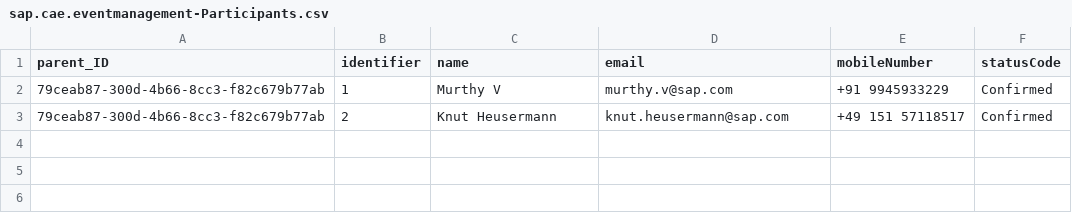
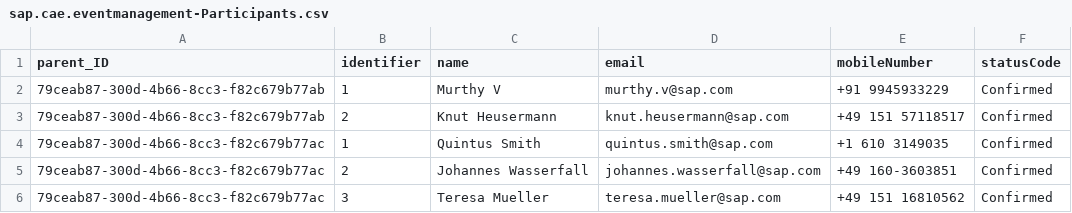
Before and after one commit to o-liver/Commercial-App-Experience, a CSV file: db/data/sap.cae.eventmanagement-Participants.csv, drawn as a sheet.

```diff
--- a/db/data/sap.cae.eventmanagement-Participants.csv
+++ b/db/data/sap.cae.eventmanagement-Participants.csv
@@ -3 +3,4 @@ parent_ID;identifier;name;email;mobileNumber;statusCode
 79ceab87-300d-4b66-8cc3-f82c679b77ab;2;Knut Heusermann;knut.heusermann@sap.com;+49 151 57118517;Confirmed
+79ceab87-300d-4b66-8cc3-f82c679b77ac;1;Quintus Smith;quintus.smith@sap.com;+1 610 3149035;Confirmed
+79ceab87-300d-4b66-8cc3-f82c679b77ac;2;Johannes Wasserfall;johannes.wasserfall@sap.com;+49 160-3603851;Confirmed
+79ceab87-300d-4b66-8cc3-f82c679b77ac;3;Teresa Mueller;teresa.mueller@sap.com;+49 151 16810562;Confirmed
```
Also changed, not shown: db/data/sap.cae.eventmanagement-Events.csv, 3 other files.
